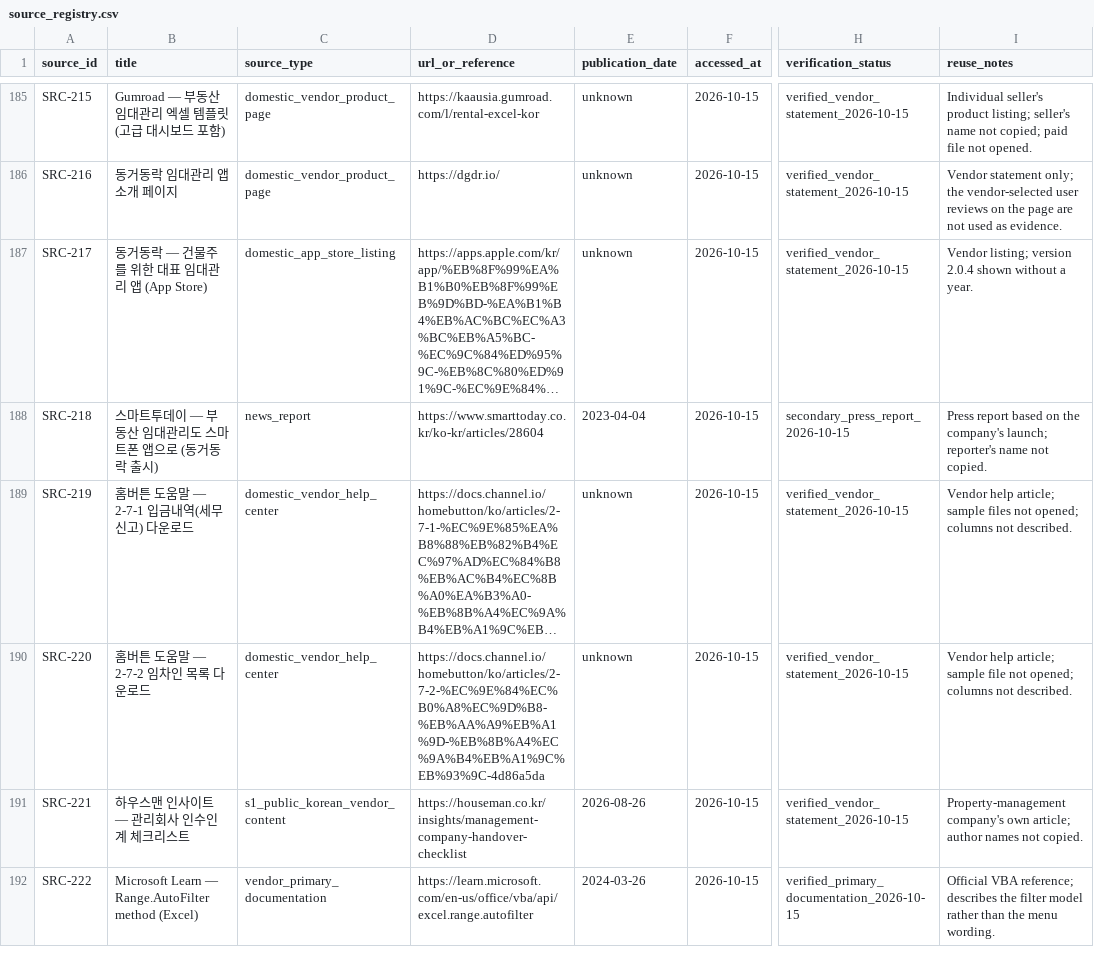
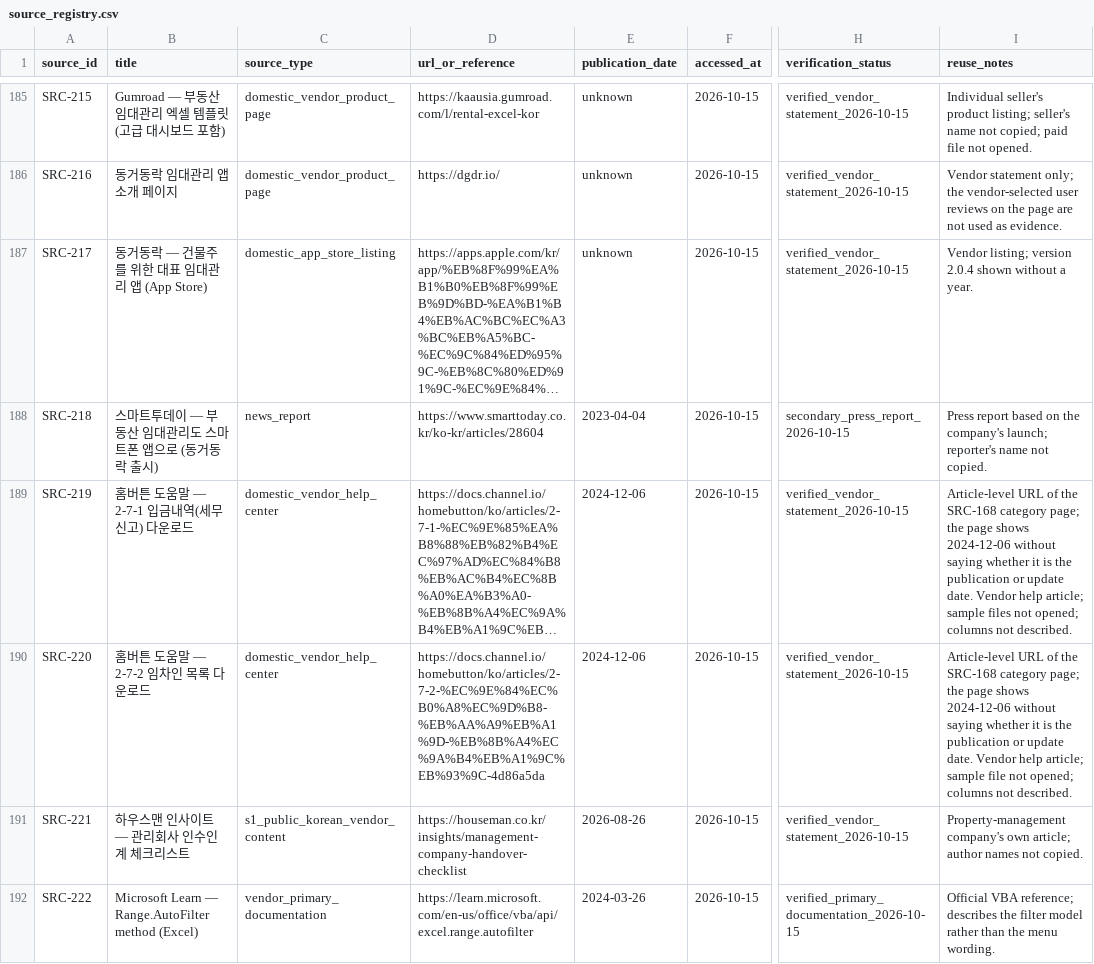
Before and after one commit to edward321416-maker/build-manager, a CSV file: research/sources/source_registry.csv, drawn as a sheet; only a part is shown, gaps mark what is left out; long unchanged cells end in …; the diff names each change by its address in the sheet, - before the commit and + after, or states it on an @@ line.

```diff
--- a/research/sources/source_registry.csv
+++ b/research/sources/source_registry.csv
-E189:E190 (publication_date): unknown
+E189:E190 (publication_date): 2024-12-06
-I189 (reuse_notes): Vendor help…
+I189 (reuse_notes): Article-level URL of the SRC-168 category page; the page shows 2024-12-06 without saying whether it is the publication or update date. Vendor help…
-I190 (reuse_notes): Vendor help…
+I190 (reuse_notes): Article-level URL of the SRC-168 category page; the page shows 2024-12-06 without saying whether it is the publication or update date. Vendor help…
```
Also changed, not shown: research/sources/claim_registry.csv, 1 other file.
